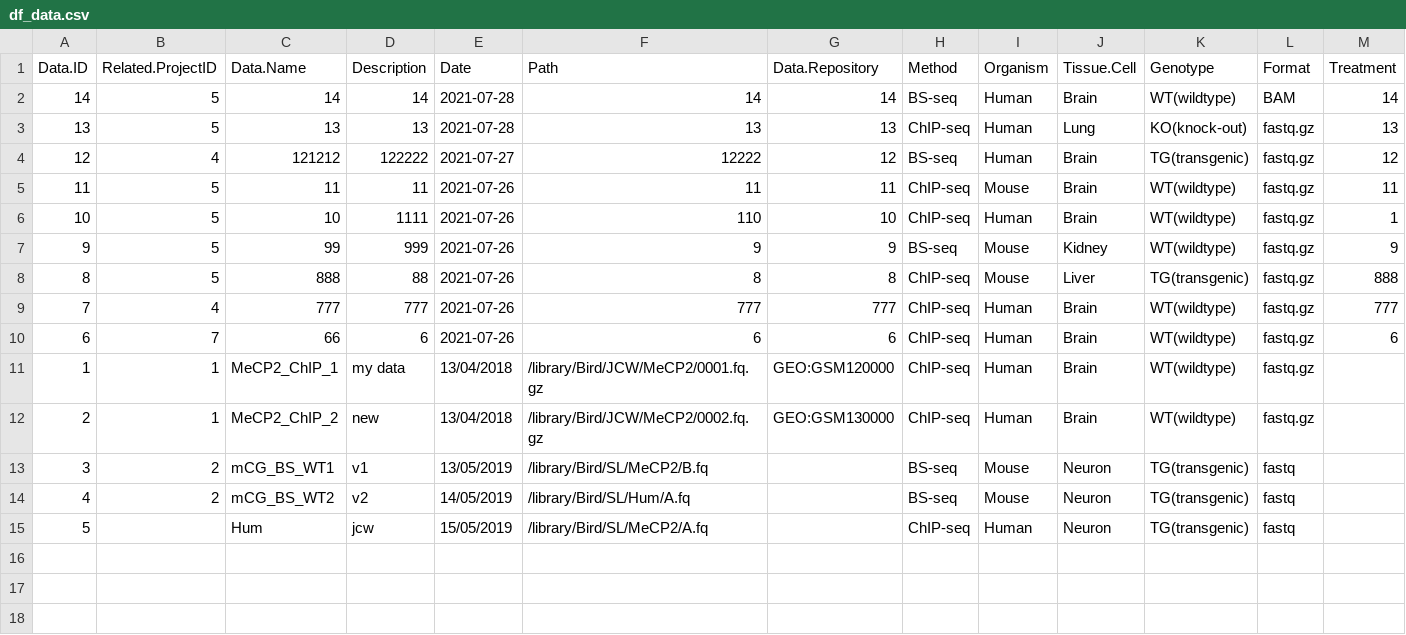
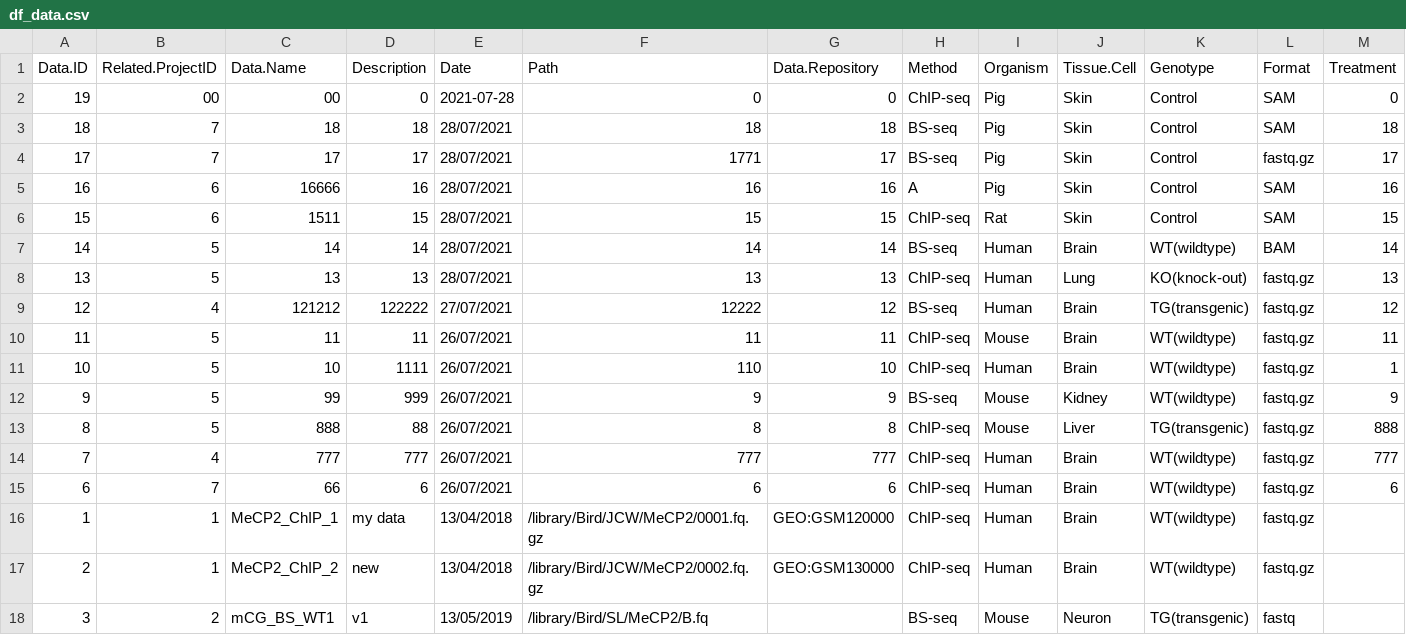
Before and after one commit to MINGYU-XU/LotusRoot, a CSV file: df_data.csv, drawn as a sheet; only a part is shown; the shorter side is filled out with more unchanged rows.

```diff
--- a/df_data.csv
+++ b/df_data.csv
@@ -1,11 +1,16 @@
 Data.ID,Related.ProjectID,Data.Name,Description,Date,Path,Data.Repository,Method,Organism,Tissue.Cell,Genotype,Format,Treatment
-14,5,14,14,2021-07-28,14,14,BS-seq,Human,Brain,WT(wildtype),BAM,14
-13,5,13,13,2021-07-28,13,13,ChIP-seq,Human,Lung,KO(knock-out),fastq.gz,13
-12,4,121212,122222,2021-07-27,12222,12,BS-seq,Human,Brain,TG(transgenic),fastq.gz,12
-11,5,11,11,2021-07-26,11,11,ChIP-seq,Mouse,Brain,WT(wildtype),fastq.gz,11
-10,5,10,1111,2021-07-26,110,10,ChIP-seq,Human,Brain,WT(wildtype),fastq.gz,1
-9,5,99,999,2021-07-26,9,9,BS-seq,Mouse,Kidney,WT(wildtype),fastq.gz,9
-8,5,888,88,2021-07-26,8,8,ChIP-seq,Mouse,Liver,TG(transgenic),fastq.gz,888
-7,4,777,777,2021-07-26,777,777,ChIP-seq,Human,Brain,WT(wildtype),fastq.gz,777
-6,7,66,6,2021-07-26,6,6,ChIP-seq,Human,Brain,WT(wildtype),fastq.gz,6
+19,00,00,0,2021-07-28,0,0,ChIP-seq,Pig,Skin,Control,SAM,0
+18,7,18,18,28/07/2021,18,18,BS-seq,Pig,Skin,Control,SAM,18
+17,7,17,17,28/07/2021,1771,17,BS-seq,Pig,Skin,Control,fastq.gz,17
+16,6,16666,16,28/07/2021,16,16,A,Pig,Skin,Control,SAM,16
+15,6,1511,15,28/07/2021,15,15,ChIP-seq,Rat,Skin,Control,SAM,15
+14,5,14,14,28/07/2021,14,14,BS-seq,Human,Brain,WT(wildtype),BAM,14
+13,5,13,13,28/07/2021,13,13,ChIP-seq,Human,Lung,KO(knock-out),fastq.gz,13
+12,4,121212,122222,27/07/2021,12222,12,BS-seq,Human,Brain,TG(transgenic),fastq.gz,12
+11,5,11,11,26/07/2021,11,11,ChIP-seq,Mouse,Brain,WT(wildtype),fastq.gz,11
+10,5,10,1111,26/07/2021,110,10,ChIP-seq,Human,Brain,WT(wildtype),fastq.gz,1
+9,5,99,999,26/07/2021,9,9,BS-seq,Mouse,Kidney,WT(wildtype),fastq.gz,9
+8,5,888,88,26/07/2021,8,8,ChIP-seq,Mouse,Liver,TG(transgenic),fastq.gz,888
+7,4,777,777,26/07/2021,777,777,ChIP-seq,Human,Brain,WT(wildtype),fastq.gz,777
+6,7,66,6,26/07/2021,6,6,ChIP-seq,Human,Brain,WT(wildtype),fastq.gz,6
 1,1,MeCP2_ChIP_1,my data,13/04/2018,/library/Bird/JCW/MeCP2/0001.fq.gz,GEO:GSM120000,ChIP-seq,Human,Brain,WT(wildtype),fastq.gz,
```
Also changed, not shown: df_proj.csv, register.csv, 5 other files.
